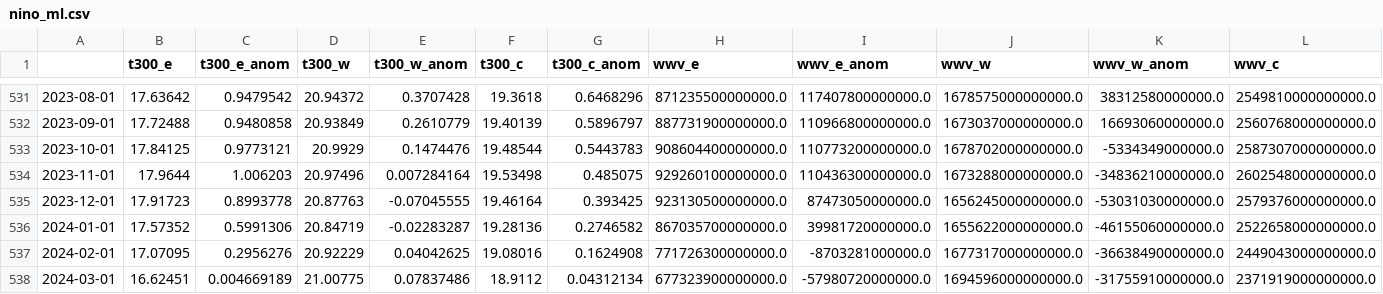
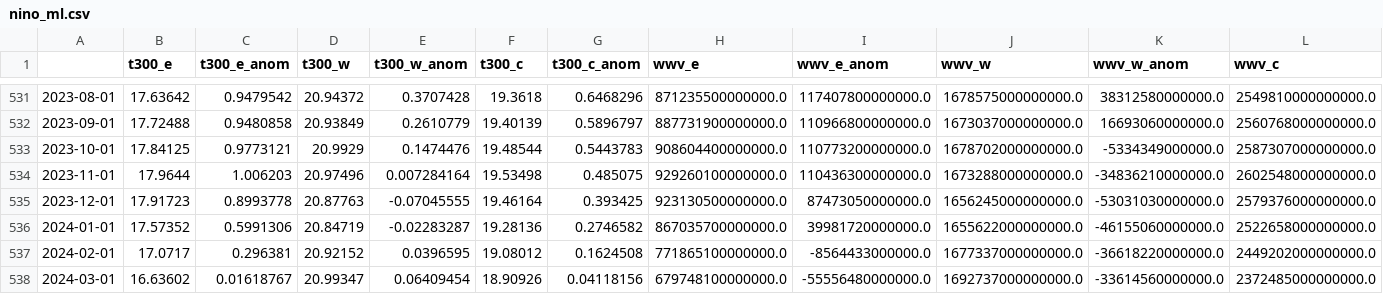
Before and after one commit to ahuang11/ninodata, a CSV file: nino_ml.csv, drawn as a sheet; only a part is shown, gaps mark what is left out; the diff covers the shown part only; the diff names each change by its address in the sheet, - before the commit and + after, or states it on an @@ line.

Commit message:
Updating data

```diff
--- a/nino_ml.csv
+++ b/nino_ml.csv
-B537 (t300_e): 17.07095
+B537 (t300_e): 17.0717
-C537 (t300_e_anom): 0.2956276
+C537 (t300_e_anom): 0.296381
-D537 (t300_w): 20.92229
+D537 (t300_w): 20.92152
-E537 (t300_w_anom): 0.04042625
+E537 (t300_w_anom): 0.0396595
-F537 (t300_c): 19.08016
+F537 (t300_c): 19.08012
-G537 (t300_c_anom): 0.1624908
+G537 (t300_c_anom): 0.1624508
-H537 (wwv_e): 771726300000000.0
+H537 (wwv_e): 771865100000000.0
-I537 (wwv_e_anom): -8703281000000.0
+I537 (wwv_e_anom): -8564433000000.0
-J537 (wwv_w): 1677317000000000.0
+J537 (wwv_w): 1677337000000000.0
-K537 (wwv_w_anom): -36638490000000.0
+K537 (wwv_w_anom): -36618220000000.0
-L537 (wwv_c): 2449043000000000.0
+L537 (wwv_c): 2449202000000000.0
-B538 (t300_e): 16.62451
+B538 (t300_e): 16.63602
-C538 (t300_e_anom): 0.004669189
+C538 (t300_e_anom): 0.01618767
-D538 (t300_w): 21.00775
+D538 (t300_w): 20.99347
-E538 (t300_w_anom): 0.07837486
+E538 (t300_w_anom): 0.06409454
-F538 (t300_c): 18.9112
+F538 (t300_c): 18.90926
-G538 (t300_c_anom): 0.04312134
+G538 (t300_c_anom): 0.04118156
-H538 (wwv_e): 677323900000000.0
+H538 (wwv_e): 679748100000000.0
-I538 (wwv_e_anom): -57980720000000.0
+I538 (wwv_e_anom): -55556480000000.0
-J538 (wwv_w): 1694596000000000.0
+J538 (wwv_w): 1692737000000000.0
-K538 (wwv_w_anom): -31755910000000.0
+K538 (wwv_w_anom): -33614560000000.0
-L538 (wwv_c): 2371919000000000.0
+L538 (wwv_c): 2372485000000000.0
```
Also changed, not shown: 1 added row and 14 edited cells elsewhere in this file, oni.csv, oni_cpc_table.csv.
